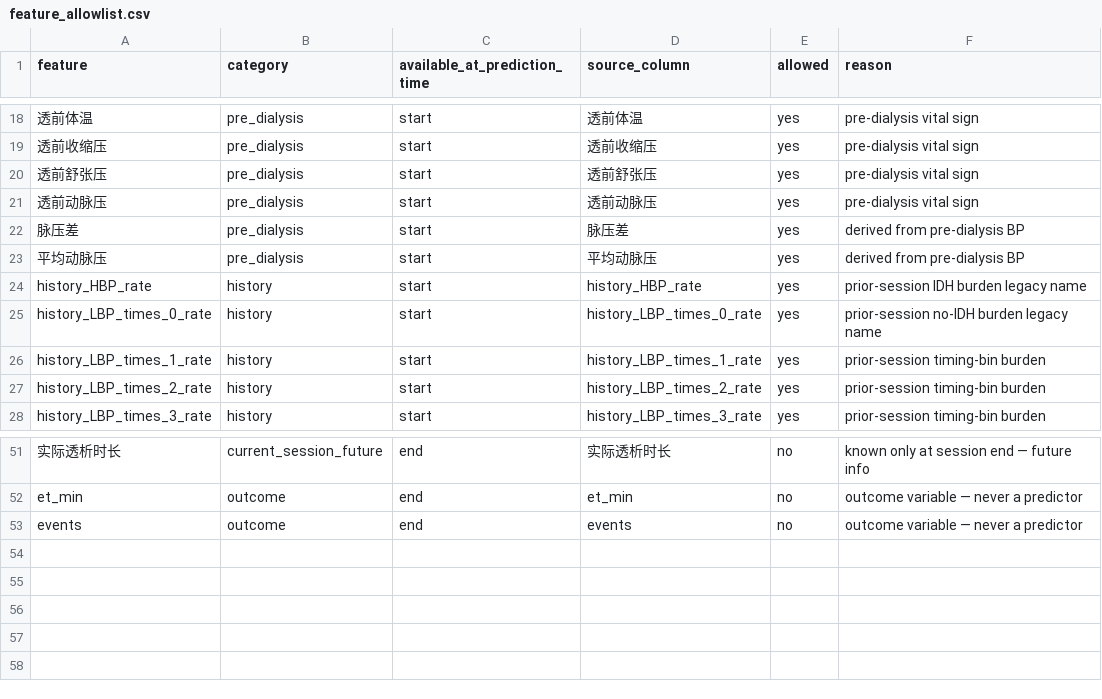
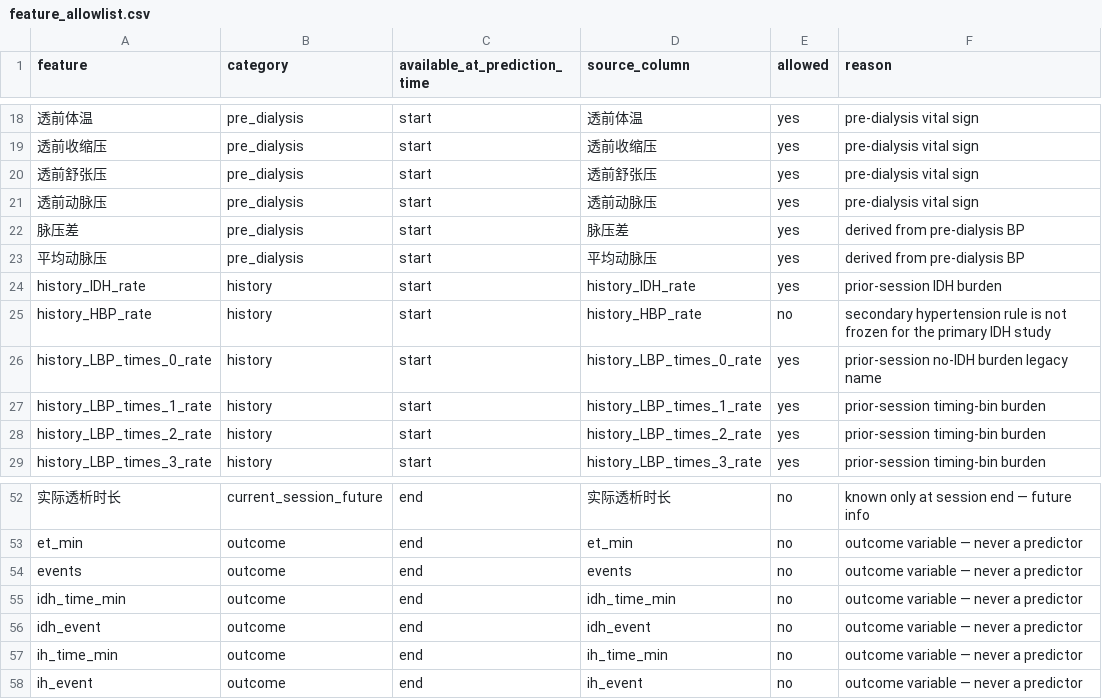
Before and after one commit to ClimbHillTmr/domain-adaptive-deep-survival-network, a CSV file: experiments/audit/feature_allowlist.csv, drawn as a sheet; only a part is shown, gaps mark what is left out.

Commit message:
Reset pipeline to binary IDH workflow
Shift the project from the legacy Cox/CDAN path to a gated binary endpoint workflow with explicit data contracts. Add a dedicated binary config, cohort builders, preflight audit, binary dataset prep, baseline model training/evaluation (logistic + MLP), and one-command orchestration. Default execution now runs static audit only, while legacy survival entrypoints fail closed to prevent invalid use. Update docs/README to reflect the research reset and add tests covering data-contract validation, patient-level splits, bootstrap metrics, and raw data processing behavior.

```diff
--- a/experiments/audit/feature_allowlist.csv
+++ b/experiments/audit/feature_allowlist.csv
@@ -23,3 +23,4 @@ feature,category,available_at_prediction_time,source_column,allowed,reason
 平均动脉压,pre_dialysis,start,平均动脉压,yes,derived from pre-dialysis BP
-history_HBP_rate,history,start,history_HBP_rate,yes,prior-session IDH burden legacy name
+history_IDH_rate,history,start,history_IDH_rate,yes,prior-session IDH burden
+history_HBP_rate,history,start,history_HBP_rate,no,secondary hypertension rule is not frozen for the primary IDH study
 history_LBP_times_0_rate,history,start,history_LBP_times_0_rate,yes,prior-session no-IDH burden legacy name
@@ -53 +54,5 @@ et_min,outcome,end,et_min,no,outcome variable — never a predictor
 events,outcome,end,events,no,outcome variable — never a predictor
+idh_time_min,outcome,end,idh_time_min,no,outcome variable — never a predictor
+idh_event,outcome,end,idh_event,no,outcome variable — never a predictor
+ih_time_min,outcome,end,ih_time_min,no,outcome variable — never a predictor
+ih_event,outcome,end,ih_event,no,outcome variable — never a predictor
```
Also changed, not shown: 23 other files.
